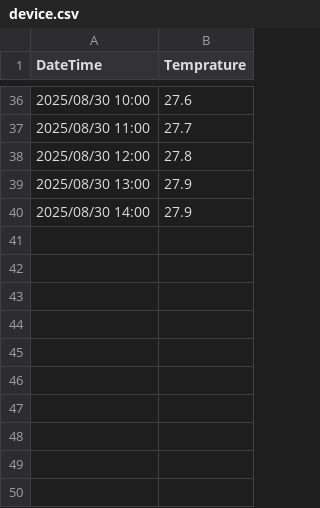
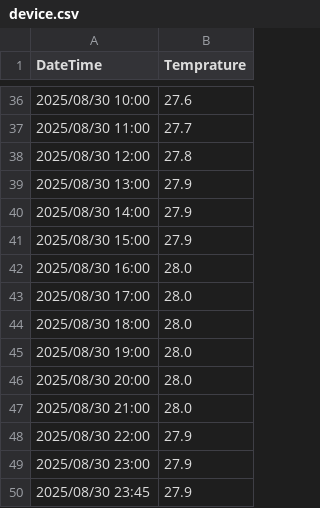
Before and after one commit to jwongcyy/iot-grafana, a CSV file: tuya/device.csv, drawn as a sheet; only a part is shown, gaps mark what is left out; the diff names each change by its address in the sheet, - before the commit and + after, or states it on an @@ line.

```diff
--- a/tuya/device.csv
+++ b/tuya/device.csv
+row 41: 2025/08/30 15:00 | 27.9
+row 42: 2025/08/30 16:00 | 28.0
+row 43: 2025/08/30 17:00 | 28.0
+row 44: 2025/08/30 18:00 | 28.0
+row 45: 2025/08/30 19:00 | 28.0
+row 46: 2025/08/30 20:00 | 28.0
+row 47: 2025/08/30 21:00 | 28.0
+row 48: 2025/08/30 22:00 | 27.9
+row 49: 2025/08/30 23:00 | 27.9
+row 50: 2025/08/30 23:45 | 27.9
```
Also changed, not shown: 1 other file.
